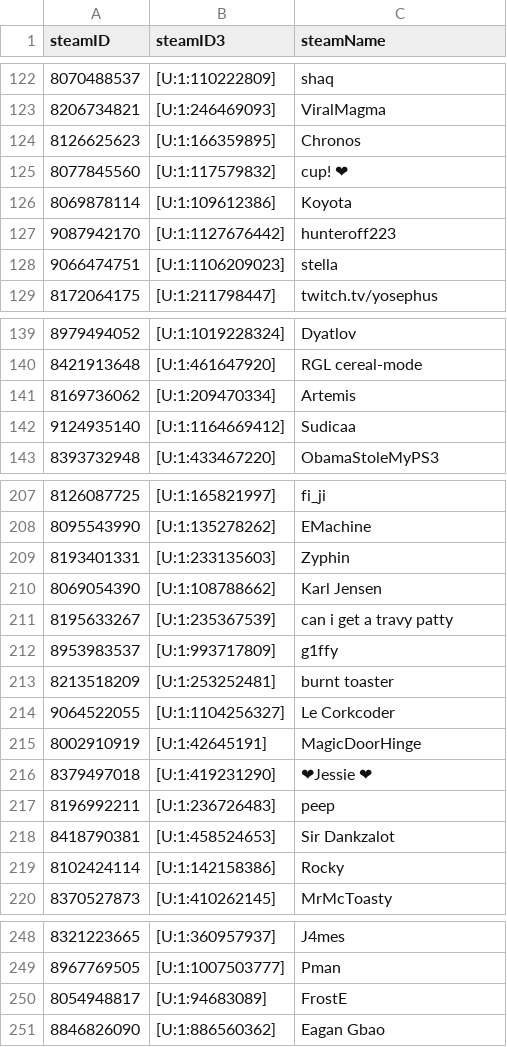
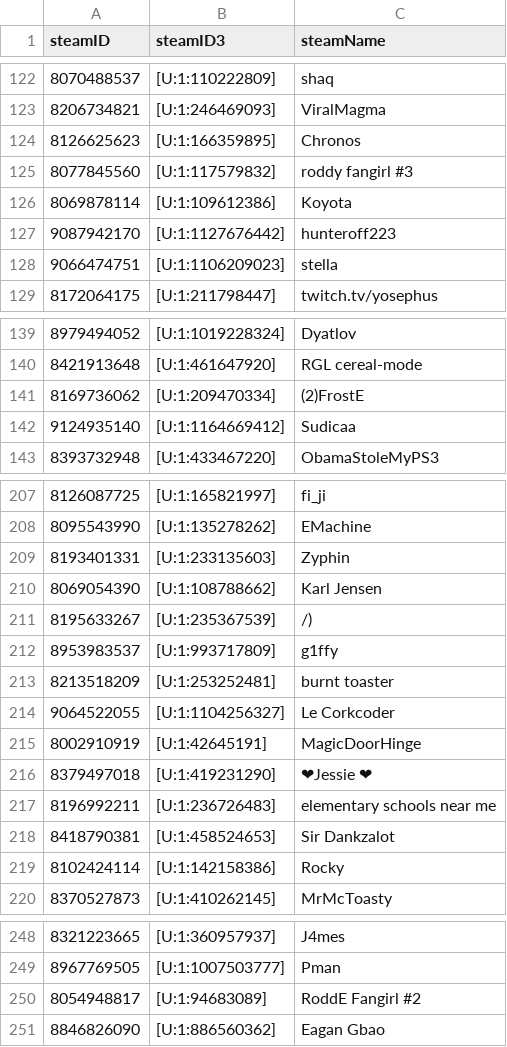
Before and after one commit to shelchang/tf2cc-data, a CSV file: persons.csv, drawn as a sheet; only a part is shown, gaps mark what is left out; the diff covers the shown part only; the diff names each change by its address in the sheet, - before the commit and + after, or states it on an @@ line.

```diff
--- a/persons.csv
+++ b/persons.csv
-C125 (steamName): cup! ❤
+C125 (steamName): roddy fangirl #3
-C141 (steamName): Artemis
+C141 (steamName): (2)FrostE
-C211 (steamName): can i get a travy patty
+C211 (steamName): /)
-C217 (steamName): peep
+C217 (steamName): elementary schools near me
-C250 (steamName): FrostE
+C250 (steamName): RoddE Fangirl #2
```
Also changed, not shown: 5 added rows and 6 edited cells elsewhere in this file, matches.csv, 2 other files.
